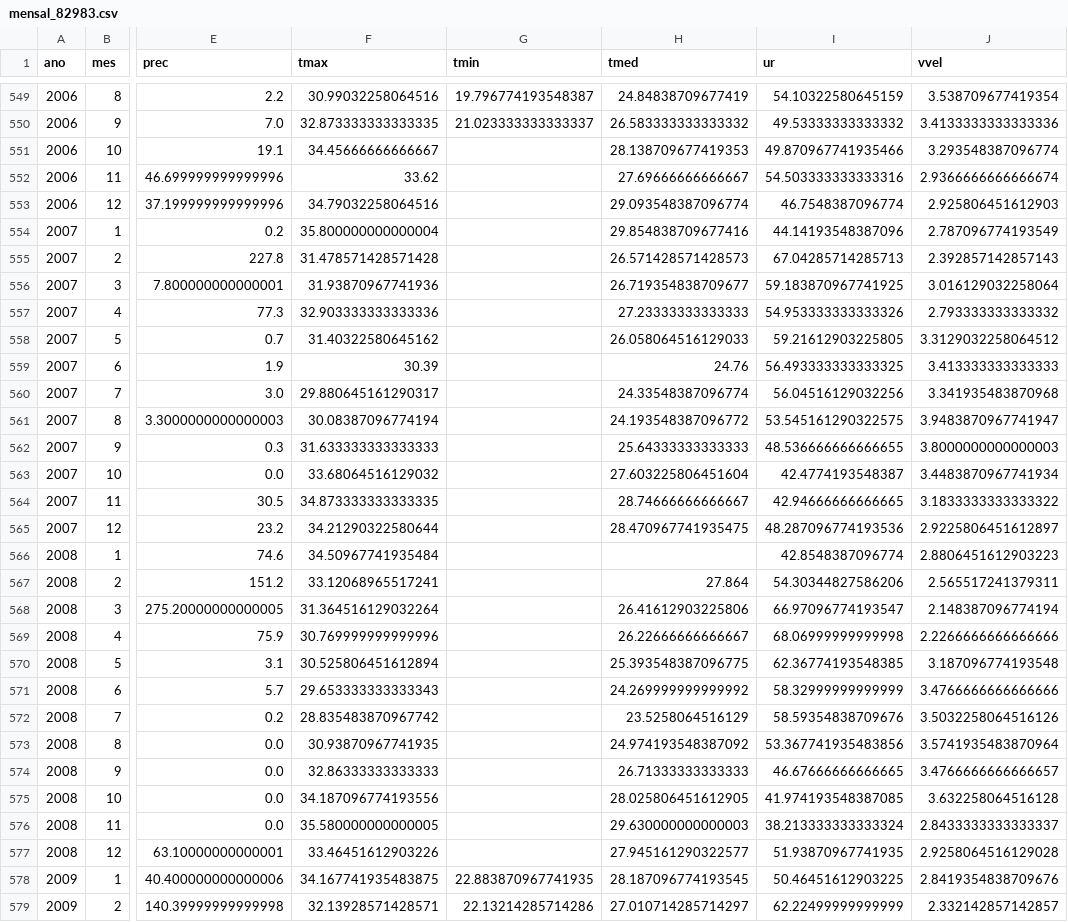
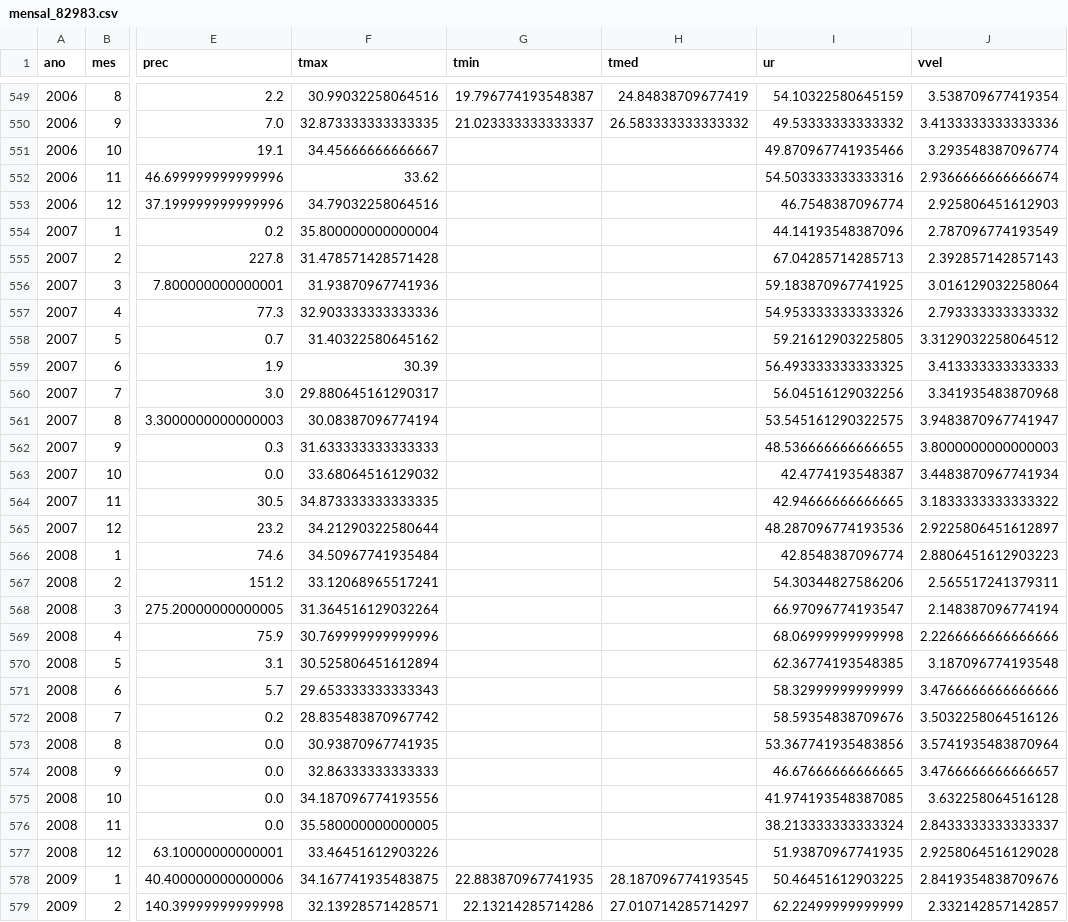
Before and after one commit to dantebertuzzi/meteo, a CSV file: results/paper/mensal_82983.csv, drawn as a sheet; only a part is shown, gaps mark what is left out; the diff names each change by its address in the sheet, - before the commit and + after, or states it on an @@ line.

```diff
--- a/results/paper/mensal_82983.csv
+++ b/results/paper/mensal_82983.csv
-H551 (tmed): 28.138709677419353
+H551 (tmed): (empty)
-H552 (tmed): 27.69666666666667
+H552 (tmed): (empty)
-H553 (tmed): 29.093548387096774
+H553 (tmed): (empty)
-H554 (tmed): 29.854838709677416
+H554 (tmed): (empty)
-H555 (tmed): 26.571428571428573
+H555 (tmed): (empty)
-H556 (tmed): 26.719354838709677
+H556 (tmed): (empty)
-H557 (tmed): 27.23333333333333
+H557 (tmed): (empty)
-H558 (tmed): 26.058064516129033
+H558 (tmed): (empty)
-H559 (tmed): 24.76
+H559 (tmed): (empty)
-H560 (tmed): 24.33548387096774
+H560 (tmed): (empty)
-H561 (tmed): 24.193548387096772
+H561 (tmed): (empty)
-H562 (tmed): 25.64333333333333
+H562 (tmed): (empty)
-H563 (tmed): 27.603225806451604
+H563 (tmed): (empty)
-H564 (tmed): 28.74666666666667
+H564 (tmed): (empty)
-H565 (tmed): 28.470967741935475
+H565 (tmed): (empty)
-H567 (tmed): 27.864
+H567 (tmed): (empty)
-H568 (tmed): 26.41612903225806
+H568 (tmed): (empty)
-H569 (tmed): 26.22666666666667
+H569 (tmed): (empty)
-H570 (tmed): 25.393548387096775
+H570 (tmed): (empty)
-H571 (tmed): 24.269999999999992
+H571 (tmed): (empty)
-H572 (tmed): 23.5258064516129
+H572 (tmed): (empty)
-H573 (tmed): 24.974193548387092
+H573 (tmed): (empty)
-H574 (tmed): 26.71333333333333
+H574 (tmed): (empty)
-H575 (tmed): 28.025806451612905
+H575 (tmed): (empty)
-H576 (tmed): 29.630000000000003
+H576 (tmed): (empty)
-H577 (tmed): 27.945161290322577
+H577 (tmed): (empty)
```
Also changed, not shown: results/paper/anual_civil_82983.csv, results/paper/p2_tendencias.csv, 10 other files.
